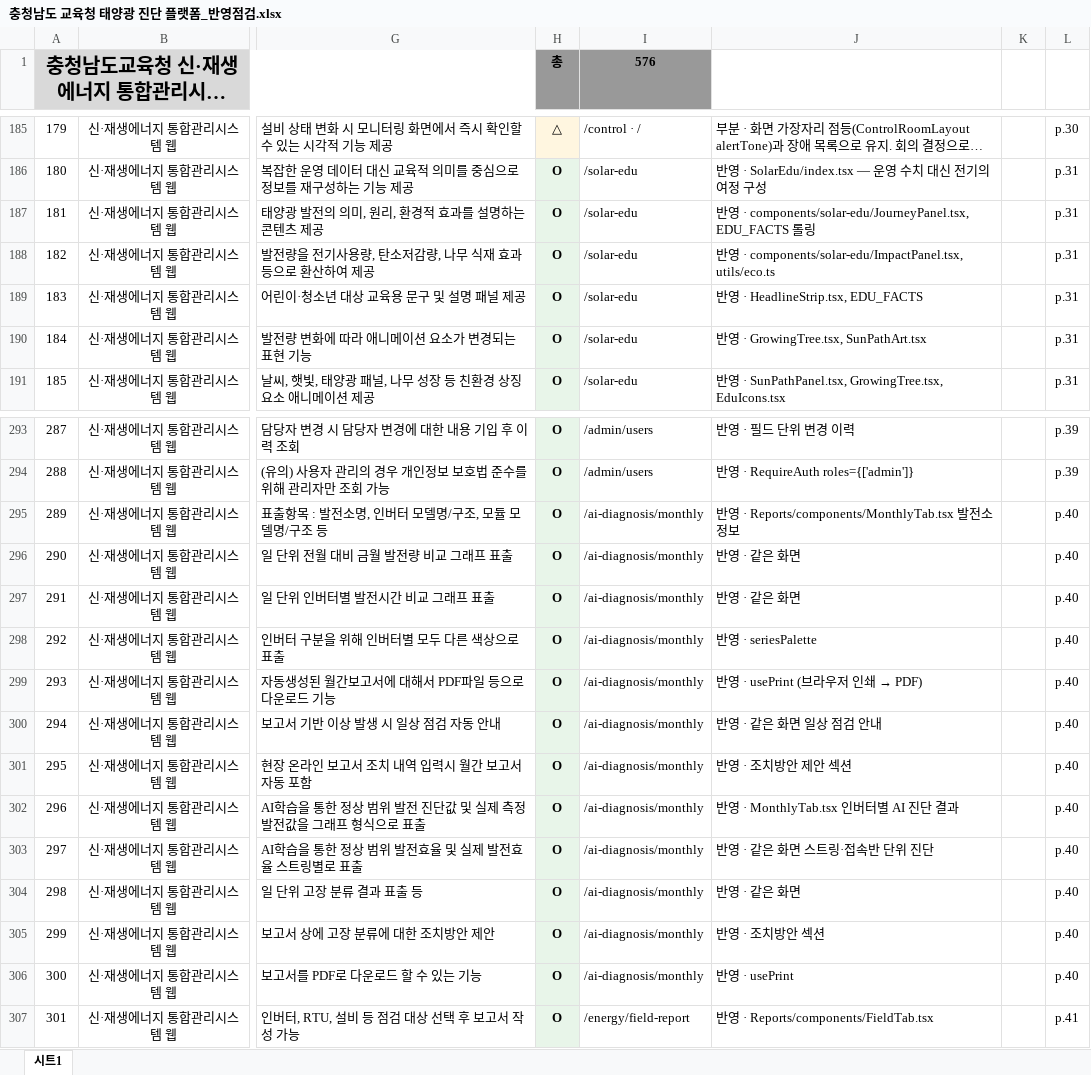
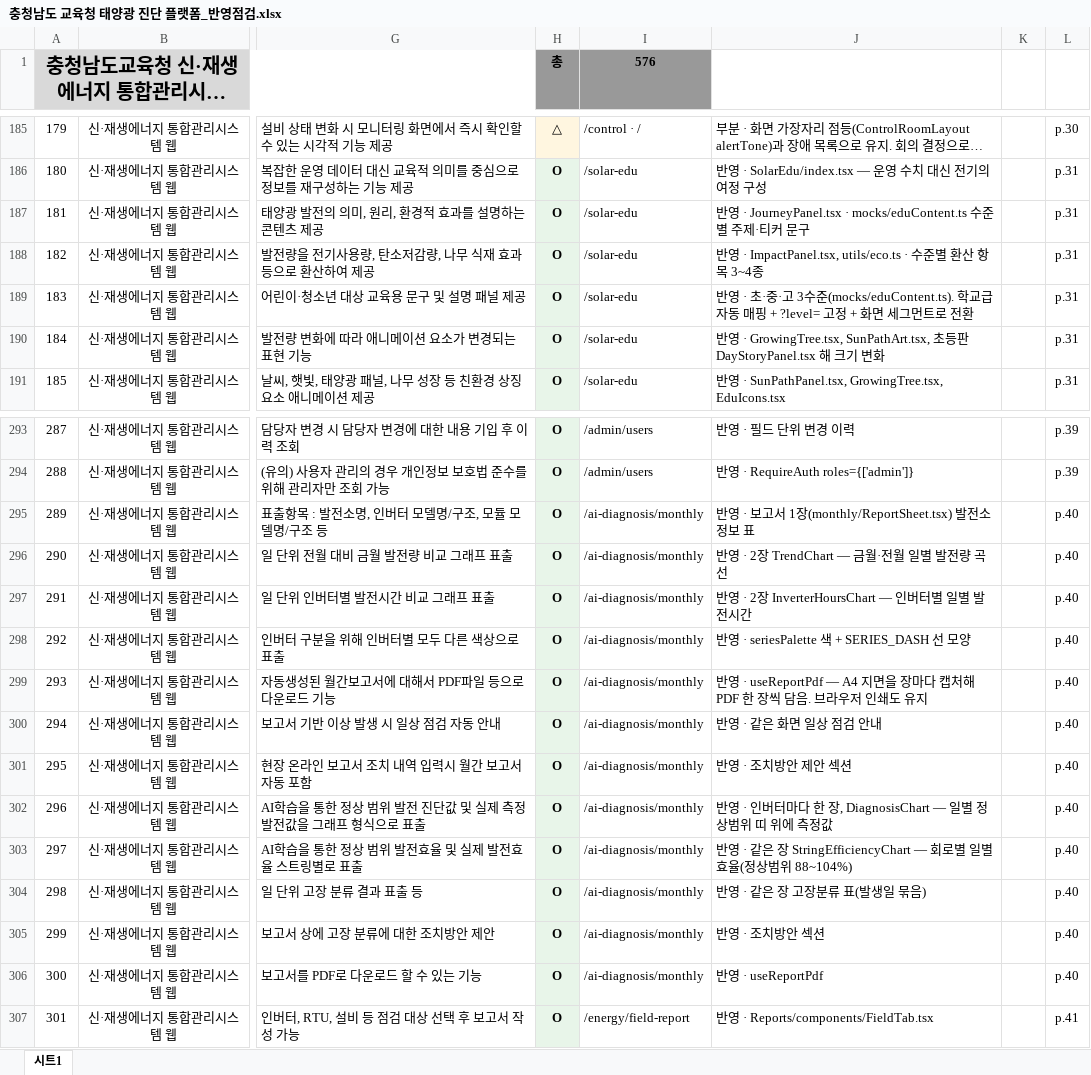
Before and after one commit to jk-core/chungnam_edu_fe, an Excel workbook: docs/충청남도 교육청 태양광 진단 플랫폼_반영점검.xlsx, sheet 시트1, drawn as a sheet; only a part is shown, gaps mark what is left out; long unchanged cells end in …; values as stored, in another font and other column widths than the file's, no borders; the diff names each change by its address in the sheet, - before the commit and + after, or states it on an @@ line.

```diff
--- a/docs/충청남도 교육청 태양광 진단 플랫폼_반영점검.xlsx (sheet 시트1)
+++ b/docs/충청남도 교육청 태양광 진단 플랫폼_반영점검.xlsx (sheet 시트1)
-J187: …· components/solar-edu/JourneyPanel.tsx, EDU_FACTS 롤링
+J187: …· JourneyPanel.tsx · mocks/eduContent.ts 수준별 주제·티커 문구
-J188: …· components/solar-edu/ImpactPanel.tsx, utils/eco.ts
+J188: …· ImpactPanel.tsx, utils/eco.ts · 수준별 환산 항목 3~4종
-J189: …· HeadlineStrip.tsx, EDU_FACTS
+J189: …· 초·중·고 3수준(mocks/eduContent.ts). 학교급 자동 매핑 + ?level= 고정 + 화면 세그먼트로 전환
-J190: …· GrowingTree.tsx, SunPathArt.tsx
+J190: …· GrowingTree.tsx, SunPathArt.tsx, 초등판 DayStoryPanel.tsx 해 크기 변화
-J295: 반영 · Reports/components/MonthlyTab.tsx 발전소 정보
+J295: 반영 · 보고서 1장(monthly/ReportSheet.tsx) 발전소 정보 표
-J296: 반영 · 같은 화면
+J296: 반영 · 2장 TrendChart — 금월·전월 일별 발전량 곡선
-J297: 반영 · 같은 화면
+J297: 반영 · 2장 InverterHoursChart — 인버터별 일별 발전시간
-J298: 반영 · seriesPalette
+J298: 반영 · seriesPalette 색 + SERIES_DASH 선 모양
@@ J299: 반영 · usePrint (브라우저 인쇄 → PDF) → 반영 · useReportPdf — A4 지면을 장마다 캡처해 PDF 한 장씩 담음. 브라우저 인쇄도 유지 @@
-J302: 반영 · MonthlyTab.tsx 인버터별 AI 진단 결과
+J302: 반영 · 인버터마다 한 장, DiagnosisChart — 일별 정상범위 띠 위에 측정값
-J303: 반영 · 같은 화면 스트링·접속반 단위 진단
+J303: 반영 · 같은 장 StringEfficiencyChart — 회로별 일별 효율(정상범위 88~104%)
-J304: 반영 · 같은 화면
+J304: 반영 · 같은 장 고장분류 표(발생일 묶음)
-J306: 반영 · usePrint
+J306: 반영 · useReportPdf
```
Also changed, not shown: docs/SFR_반영점검표.xlsx, 53 other files.
